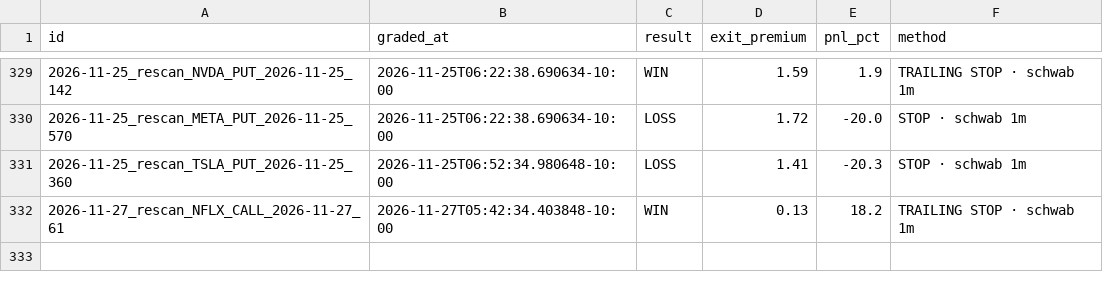
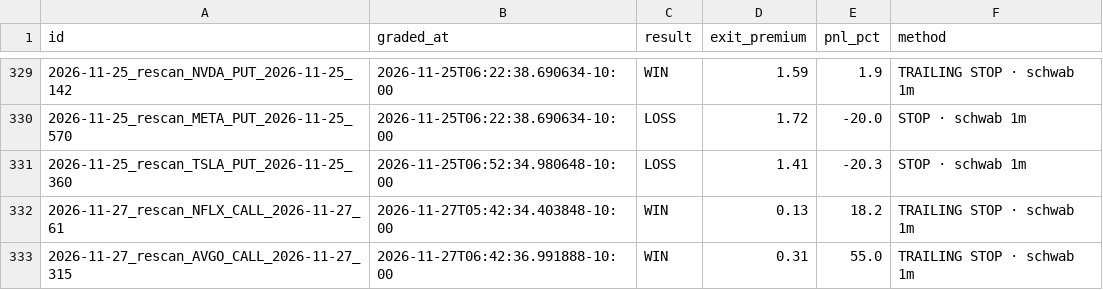
Before and after one commit to Seed808/theesness-market, a CSV file: ledger/grades.csv, drawn as a sheet; only a part is shown, gaps mark what is left out; the diff names each change by its address in the sheet, - before the commit and + after, or states it on an @@ line.

```diff
--- a/ledger/grades.csv
+++ b/ledger/grades.csv
+row 333: 2026-11-27_rescan_AVGO_CALL_2026-11-27_315 | 2026-11-27T06:42:36.991888-10:00 | WIN | 0.31 | 55.0 | TRAILING STOP · schwab 1m
```
Also changed, not shown: ledger/grades_t1.csv, 8 other files.
